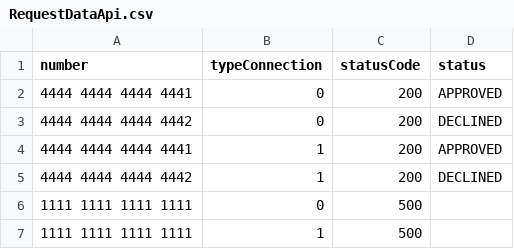
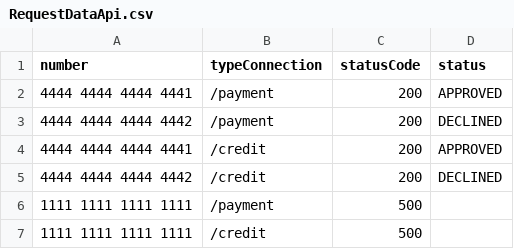
Before and after one commit to ekaterina0412/Diplom, a CSV file: src/main/resources/RequestDataApi.csv, drawn as a sheet.

```diff
--- a/src/main/resources/RequestDataApi.csv
+++ b/src/main/resources/RequestDataApi.csv
@@ -1,7 +1,7 @@
 number,typeConnection,statusCode,status
-"4444 4444 4444 4441",0,200,"APPROVED"
-"4444 4444 4444 4442",0,200,"DECLINED"
-"4444 4444 4444 4441",1,200,"APPROVED"
-"4444 4444 4444 4442",1,200,"DECLINED"
-"1111 1111 1111 1111",0,500,""
-"1111 1111 1111 1111",1,500,""
+"4444 4444 4444 4441","/payment",200,"APPROVED"
+"4444 4444 4444 4442","/payment",200,"DECLINED"
+"4444 4444 4444 4441","/credit",200,"APPROVED"
+"4444 4444 4444 4442","/credit",200,"DECLINED"
+"1111 1111 1111 1111","/payment",500,""
+"1111 1111 1111 1111","/credit",500,""
```
Also changed, not shown: 8 other files.
